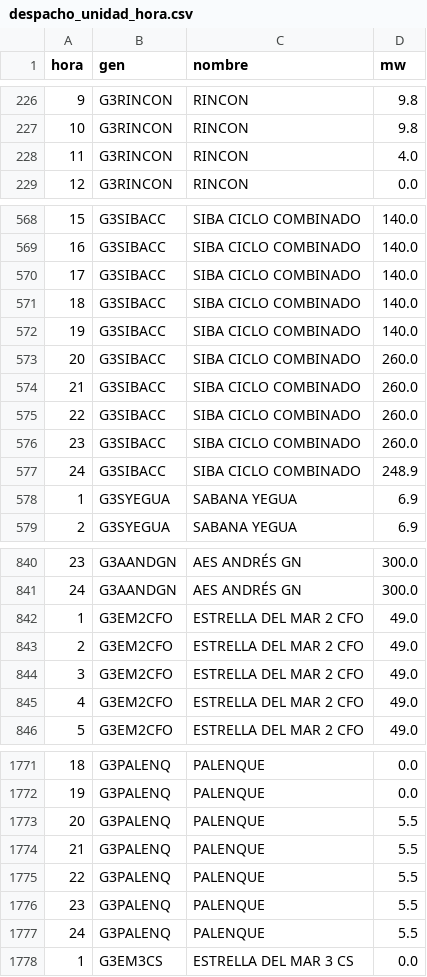
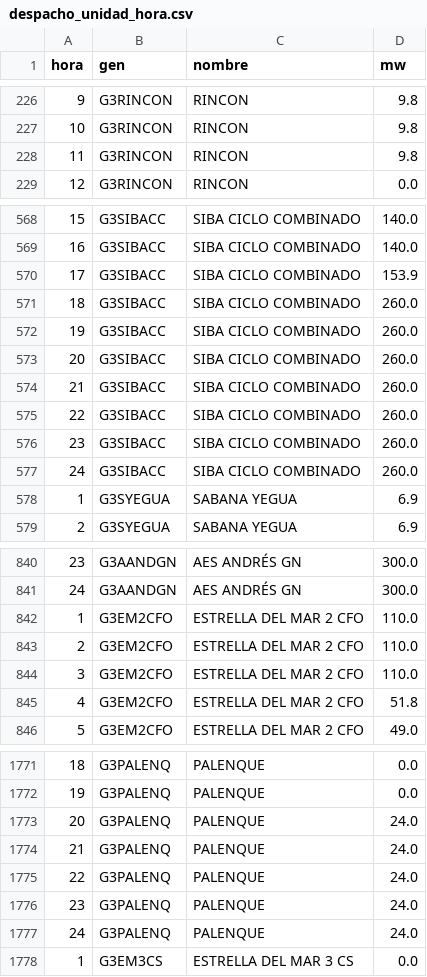
Before and after one commit to FCornielle/seni-sienna, a CSV file: validation/despacho_unidad_hora.csv, drawn as a sheet; only a part is shown, gaps mark what is left out; the diff covers the shown part only.

```diff
--- a/validation/despacho_unidad_hora.csv
+++ b/validation/despacho_unidad_hora.csv
@@ -227,3 +227,3 @@ hora,gen,nombre,mw
 10,G3RINCON,RINCON,9.8
-11,G3RINCON,RINCON,4.0
+11,G3RINCON,RINCON,9.8
 12,G3RINCON,RINCON,0.0
@@ -569,5 +569,5 @@ hora,gen,nombre,mw
 16,G3SIBACC,SIBA CICLO COMBINADO,140.0
-17,G3SIBACC,SIBA CICLO COMBINADO,140.0
-18,G3SIBACC,SIBA CICLO COMBINADO,140.0
-19,G3SIBACC,SIBA CICLO COMBINADO,140.0
+17,G3SIBACC,SIBA CICLO COMBINADO,153.9
+18,G3SIBACC,SIBA CICLO COMBINADO,260.0
+19,G3SIBACC,SIBA CICLO COMBINADO,260.0
 20,G3SIBACC,SIBA CICLO COMBINADO,260.0
@@ -576,3 +576,3 @@ hora,gen,nombre,mw
 23,G3SIBACC,SIBA CICLO COMBINADO,260.0
-24,G3SIBACC,SIBA CICLO COMBINADO,248.9
+24,G3SIBACC,SIBA CICLO COMBINADO,260.0
 1,G3SYEGUA,SABANA YEGUA,6.9
@@ -841,6 +841,6 @@ hora,gen,nombre,mw
 24,G3AANDGN,AES ANDRÉS GN,300.0
-1,G3EM2CFO,ESTRELLA DEL MAR 2 CFO,49.0
-2,G3EM2CFO,ESTRELLA DEL MAR 2 CFO,49.0
-3,G3EM2CFO,ESTRELLA DEL MAR 2 CFO,49.0
-4,G3EM2CFO,ESTRELLA DEL MAR 2 CFO,49.0
+1,G3EM2CFO,ESTRELLA DEL MAR 2 CFO,110.0
+2,G3EM2CFO,ESTRELLA DEL MAR 2 CFO,110.0
+3,G3EM2CFO,ESTRELLA DEL MAR 2 CFO,110.0
+4,G3EM2CFO,ESTRELLA DEL MAR 2 CFO,51.8
 5,G3EM2CFO,ESTRELLA DEL MAR 2 CFO,49.0
@@ -1772,7 +1772,7 @@ hora,gen,nombre,mw
 19,G3PALENQ,PALENQUE,0.0
-20,G3PALENQ,PALENQUE,5.5
-21,G3PALENQ,PALENQUE,5.5
-22,G3PALENQ,PALENQUE,5.5
-23,G3PALENQ,PALENQUE,5.5
-24,G3PALENQ,PALENQUE,5.5
+20,G3PALENQ,PALENQUE,24.0
+21,G3PALENQ,PALENQUE,24.0
+22,G3PALENQ,PALENQUE,24.0
+23,G3PALENQ,PALENQUE,24.0
+24,G3PALENQ,PALENQUE,24.0
 1,G3EM3CS,ESTRELLA DEL MAR 3 CS,0.0
```
Also changed, not shown: 93 edited cells elsewhere in this file, validation/despacho_fuel_hora.csv, validation/fase3_dispatch_comparison.csv, 2 other files.
